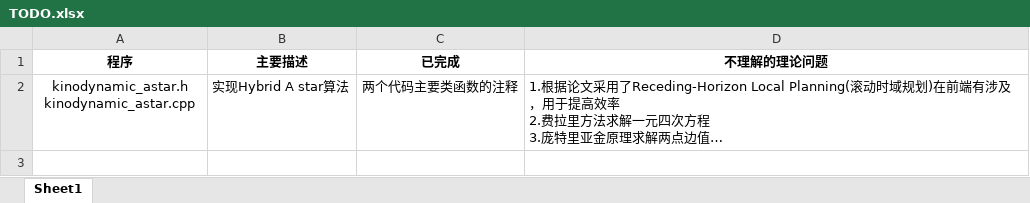
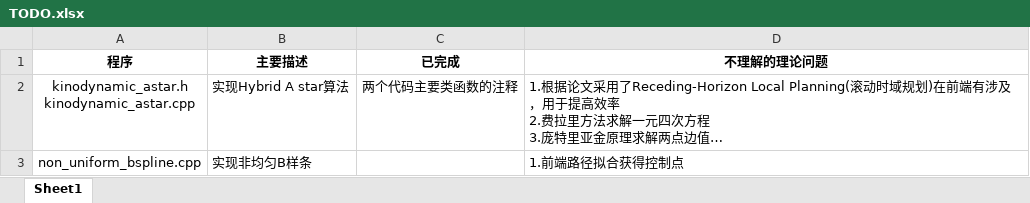
Before and after one commit to Substantiv/FastPlanner, an Excel workbook: TODO.xlsx, sheet Sheet1, drawn as a sheet; long unchanged cells end in …; values as stored, in another font and other column widths than the file's, no borders; the diff names each change by its address in the sheet, - before the commit and + after, or states it on an @@ line.

Commit message:
前端路径拟合获得控制点

```diff
--- a/TODO.xlsx (sheet Sheet1)
+++ b/TODO.xlsx (sheet Sheet1)
+row 3: non_uniform_bspline.cpp | 实现非均匀B样条 |  | 1.前端路径拟合获得控制点
```
Also changed, not shown: 4 other files.
